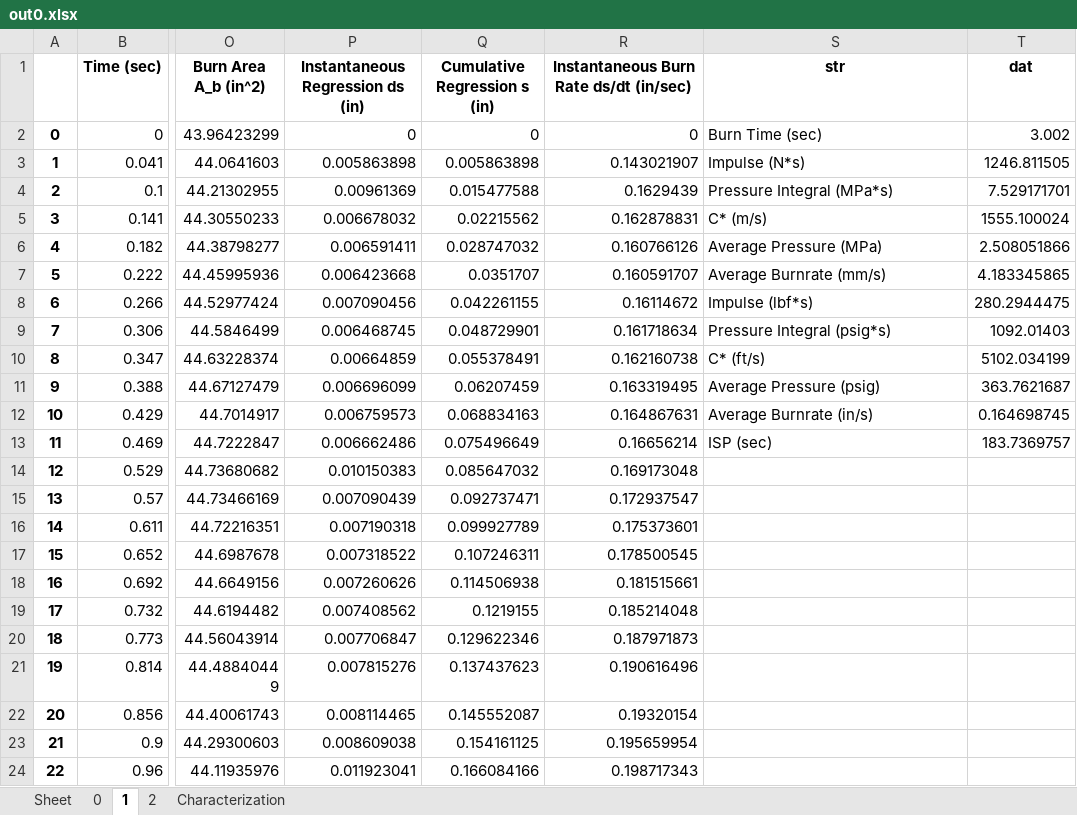
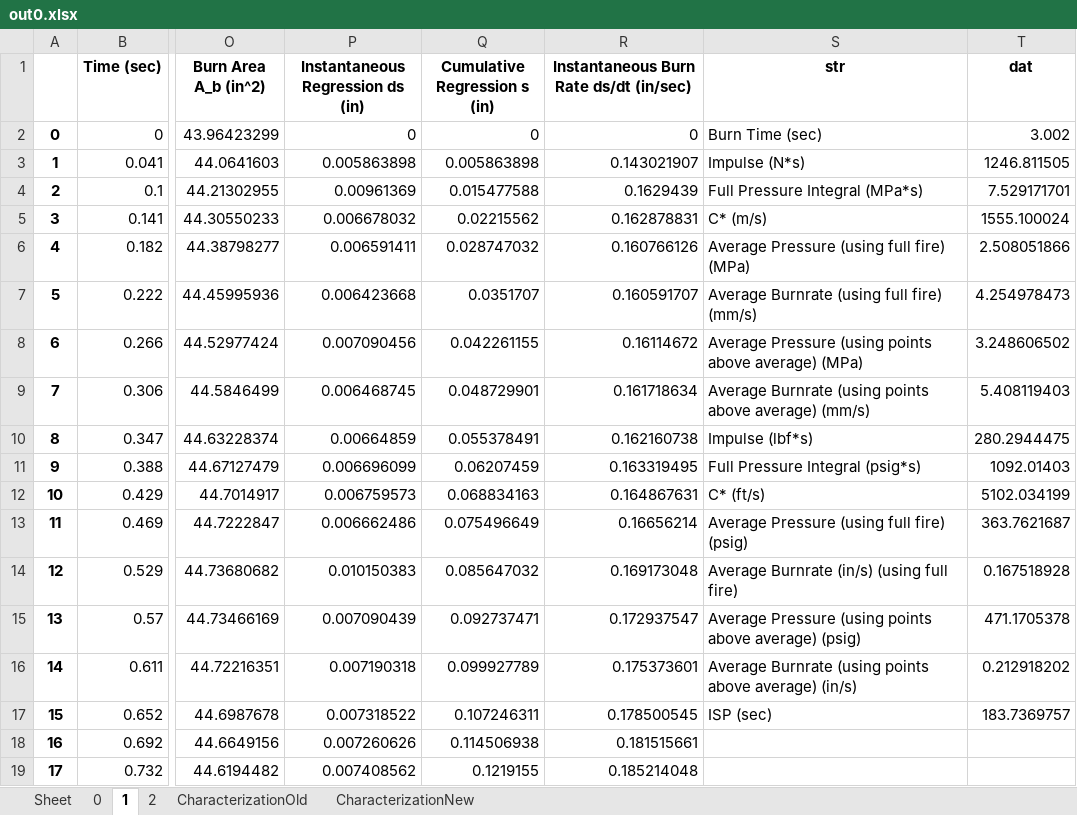
Before and after one commit to RaiderAerospaceSociety25-26/RAS-SR-SRM-Characterization, an Excel workbook: characterization/out/out1/out0.xlsx, sheet 1, drawn as a sheet; only a part is shown, gaps mark what is left out; the shorter side is filled out with more unchanged rows; values as stored, in another font and other column widths than the file's, no borders; the diff names each change by its address in the sheet, - before the commit and + after, or states it on an @@ line.

Commit message:
changed calculation of average pressure and burnrate, alongside other improvements
- Changed calculation of average pressure and burnrate: added another statistic that calculates average pressure and burnrate only for points where the pressure is higher than the average pressure calculated by the pressure integral over the whole fire. These new statistics are also saved in the output Excel spreadsheet and used for new calculation of a and n for the burn rate law.
- Added R^2 statistic for the power law fit for both characterization methods (old and new).
- Readability fixes and commenting.
- TODO: Clean up code and comments. Improve readability.

```diff
--- a/characterization/out/out1/out0.xlsx (sheet 1)
+++ b/characterization/out/out1/out0.xlsx (sheet 1)
-sheet tab: Characterization
+sheet tab: CharacterizationOld
+sheet tab: CharacterizationNew
-S4 (str): Pressure Integral (MPa*s)
+S4 (str): Full Pressure Integral (MPa*s)
-S6 (str): Average Pressure (MPa)
+S6 (str): Average Pressure (using full fire) (MPa)
-S7 (str): Average Burnrate (mm/s)
+S7 (str): Average Burnrate (using full fire) (mm/s)
-T7 (dat): 4.183345865
+T7 (dat): 4.254978473
-S8 (str): Impulse (lbf*s)
+S8 (str): Average Pressure (using points above average) (MPa)
-T8 (dat): 280.2944475
+T8 (dat): 3.248606502
-S9 (str): Pressure Integral (psig*s)
+S9 (str): Average Burnrate (using points above average) (mm/s)
-T9 (dat): 1092.01403
+T9 (dat): 5.408119403
-S10 (str): C* (ft/s)
+S10 (str): Impulse (lbf*s)
-T10 (dat): 5102.034199
+T10 (dat): 280.2944475
-S11 (str): Average Pressure (psig)
+S11 (str): Full Pressure Integral (psig*s)
-T11 (dat): 363.7621687
+T11 (dat): 1092.01403
-S12 (str): Average Burnrate (in/s)
+S12 (str): C* (ft/s)
-T12 (dat): 0.164698745
+T12 (dat): 5102.034199
-S13 (str): ISP (sec)
+S13 (str): Average Pressure (using full fire) (psig)
-T13 (dat): 183.7369757
+T13 (dat): 363.7621687
-S14 (str): (empty)
+S14 (str): Average Burnrate (in/s) (using full fire)
-T14 (dat): (empty)
+T14 (dat): 0.167518928
-S15 (str): (empty)
+S15 (str): Average Pressure (using points above average) (psig)
-T15 (dat): (empty)
+T15 (dat): 471.1705378
-S16 (str): (empty)
+S16 (str): Average Burnrate (using points above average) (in/s)
-T16 (dat): (empty)
+T16 (dat): 0.212918202
-S17 (str): (empty)
+S17 (str): ISP (sec)
-T17 (dat): (empty)
+T17 (dat): 183.7369757
```
Also changed, not shown: sheet 2, sheet 0, sheet CharacterizationOld, characterization/out/out1/out1.xlsx, 33 other files.
